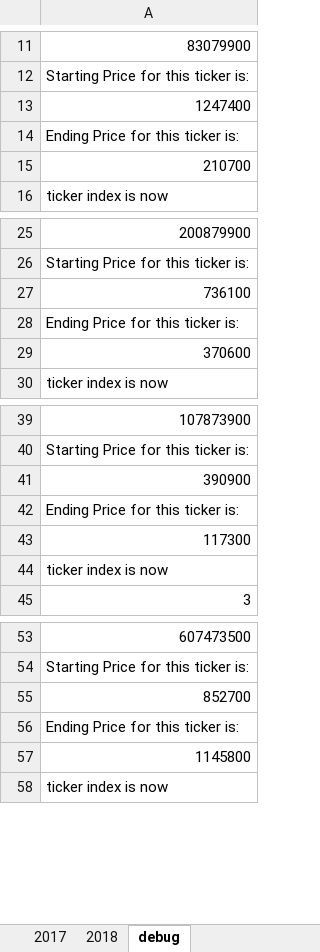
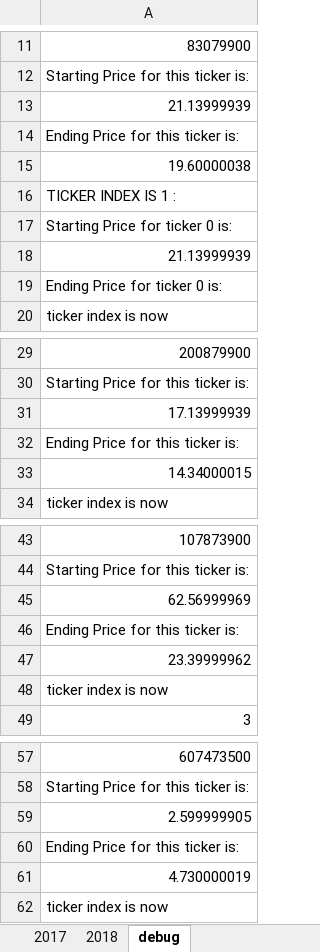
Before and after one commit to echoqshen/wk2_VBA_challenge, an Excel workbook: VB_Challenge.xlsm, sheet debug, drawn as a sheet; only a part is shown, gaps mark what is left out; values as stored, in another font and other column widths than the file's, no borders; addresses are those after the commit; the diff covers the shown part only; the diff names each change by its address in the sheet, - before the commit and + after, or states it on an @@ line.

```diff
--- a/VB_Challenge.xlsm (sheet debug)
+++ b/VB_Challenge.xlsm (sheet debug)
-A13: 1247400
+A13: 21.13999939
-A15: 210700
+A15: 19.60000038
+row 16: TICKER INDEX IS 1 :
+row 17: Starting Price for ticker 0 is:
+row 18: 21.13999939
+row 19: Ending Price for ticker 0 is:
-A31: 736100
+A31: 17.13999939
-A33: 370600
+A33: 14.34000015
-A45: 390900
+A45: 62.56999969
-A47: 117300
+A47: 23.39999962
-A59: 852700
+A59: 2.599999905
-A61: 1145800
+A61: 4.730000019
```
Also changed, not shown: 48 added rows and 16 edited cells elsewhere in this sheet, 1 other file.
